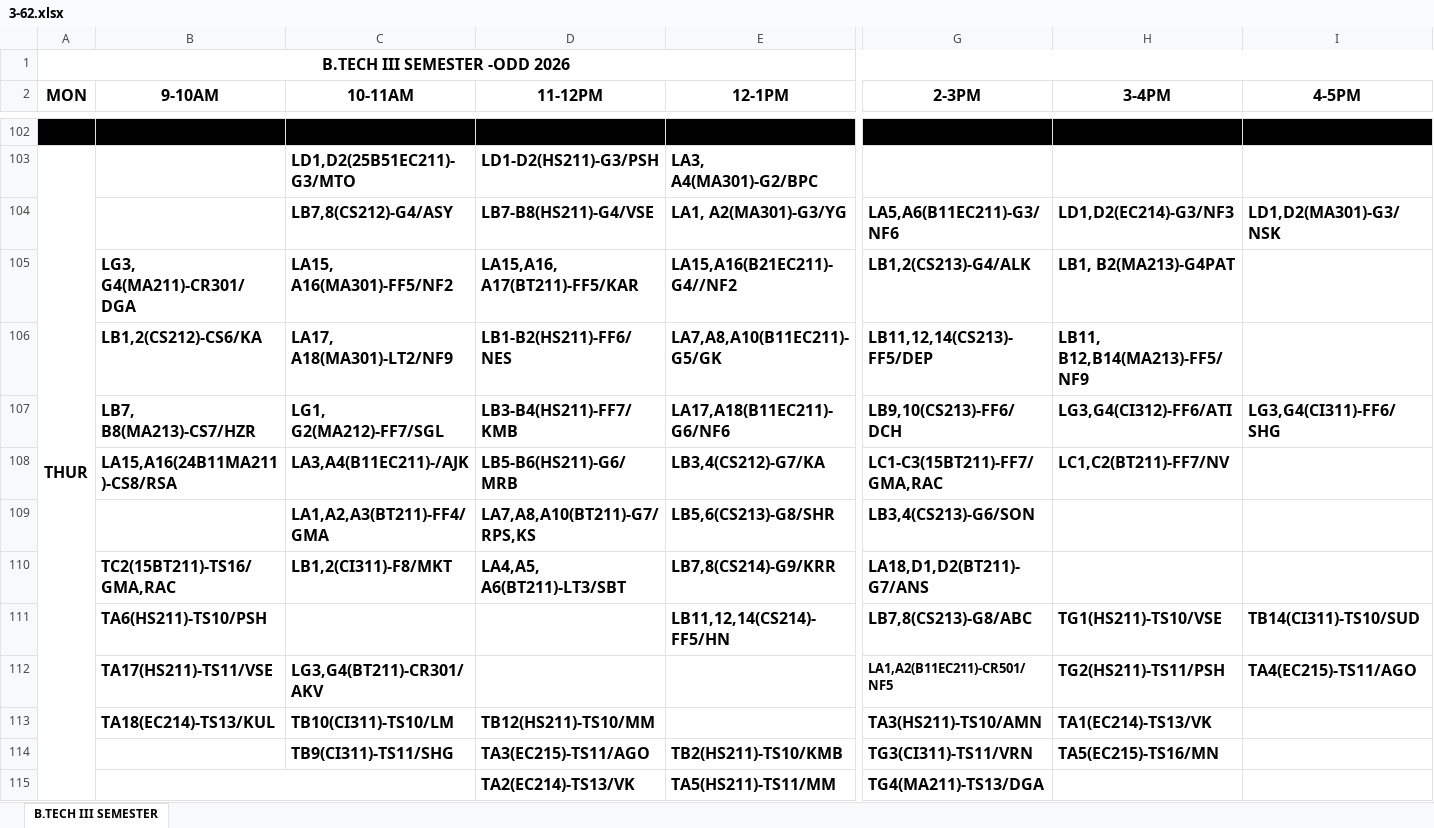
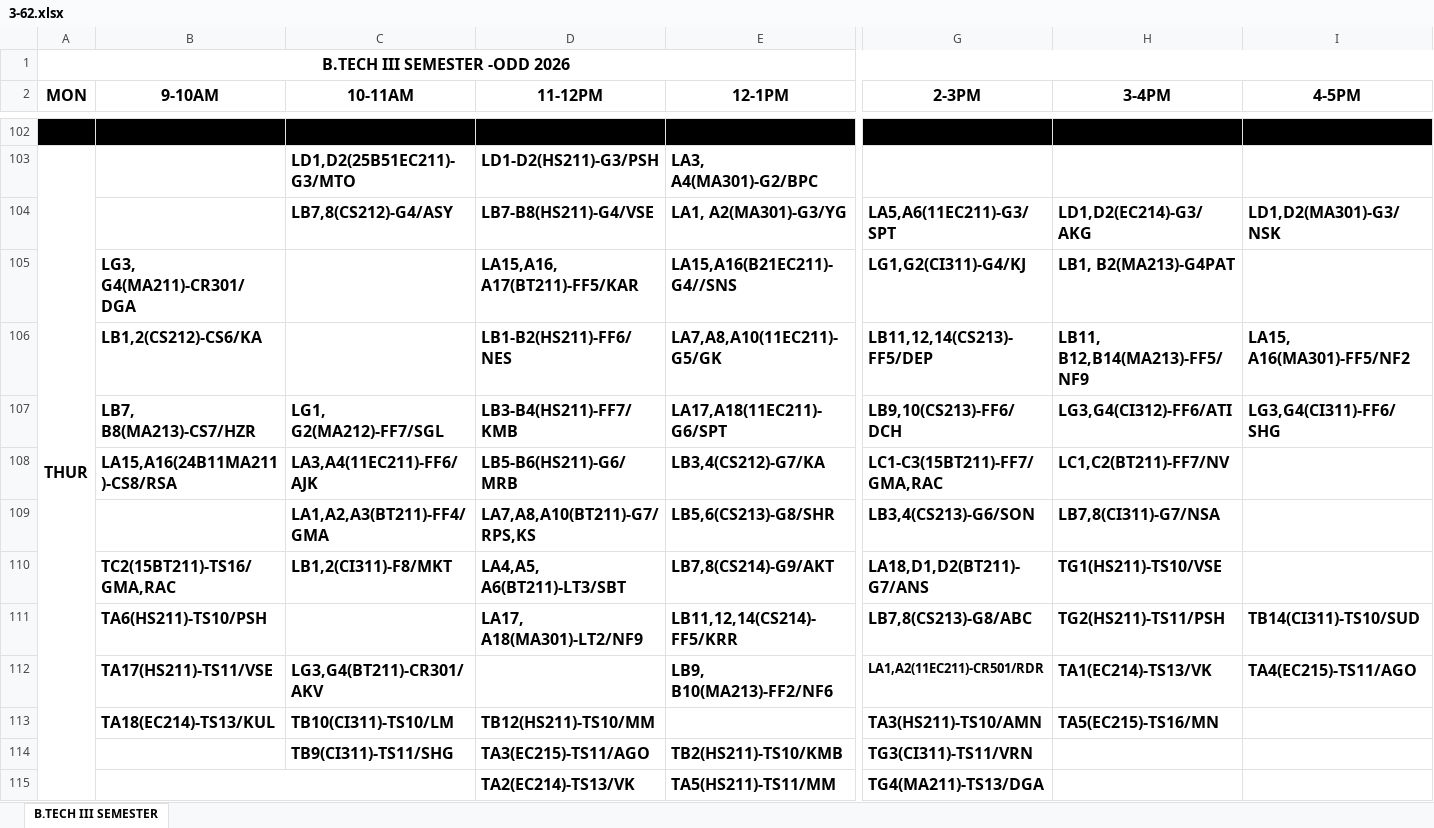
Before and after one commit to mahitmass/TT-planner, an Excel workbook: raw_data/3-62.xlsx, sheet B.TECH III SEMESTER, drawn as a sheet; only a part is shown, gaps mark what is left out; values as stored, in another font and other column widths than the file's, no borders; the diff covers the shown part only; the diff names each change by its address in the sheet, - before the commit and + after, or states it on an @@ line.

```diff
--- a/raw_data/3-62.xlsx (sheet B.TECH III SEMESTER)
+++ b/raw_data/3-62.xlsx (sheet B.TECH III SEMESTER)
-G104 (2-3PM): LA5,A6(B11EC211)-G3/NF6
+G104 (2-3PM): LA5,A6(11EC211)-G3/SPT
-H104 (3-4PM): LD1,D2(EC214)-G3/NF3
+H104 (3-4PM): LD1,D2(EC214)-G3/AKG
-C105 (10-11AM): LA15, A16(MA301)-FF5/NF2
+C105 (10-11AM): (empty)
-E105 (12-1PM): LA15,A16(B21EC211)-G4//NF2
+E105 (12-1PM): LA15,A16(B21EC211)-G4//SNS
-G105 (2-3PM): LB1,2(CS213)-G4/ALK
+G105 (2-3PM): LG1,G2(CI311)-G4/KJ
-C106 (10-11AM): LA17, A18(MA301)-LT2/NF9
+C106 (10-11AM): (empty)
-E106 (12-1PM): LA7,A8,A10(B11EC211)-G5/GK
+E106 (12-1PM): LA7,A8,A10(11EC211)-G5/GK
-I106 (4-5PM): (empty)
+I106 (4-5PM): LA15, A16(MA301)-FF5/NF2
-E107 (12-1PM): LA17,A18(B11EC211)-G6/NF6
+E107 (12-1PM): LA17,A18(11EC211)-G6/SPT
-C108 (10-11AM): LA3,A4(B11EC211)-/AJK
+C108 (10-11AM): LA3,A4(11EC211)-FF6/AJK
-H109 (3-4PM): (empty)
+H109 (3-4PM): LB7,8(CI311)-G7/NSA
-E110 (12-1PM): LB7,8(CS214)-G9/KRR
+E110 (12-1PM): LB7,8(CS214)-G9/AKT
-H110 (3-4PM): (empty)
+H110 (3-4PM): TG1(HS211)-TS10/VSE
-D111 (11-12PM): (empty)
+D111 (11-12PM): LA17, A18(MA301)-LT2/NF9
-E111 (12-1PM): LB11,12,14(CS214)-FF5/HN
+E111 (12-1PM): LB11,12,14(CS214)-FF5/KRR
-H111 (3-4PM): TG1(HS211)-TS10/VSE
+H111 (3-4PM): TG2(HS211)-TS11/PSH
-E112 (12-1PM): (empty)
+E112 (12-1PM): LB9, B10(MA213)-FF2/NF6
-G112 (2-3PM): LA1,A2(B11EC211)-CR501/NF5
+G112 (2-3PM): LA1,A2(11EC211)-CR501/RDR
-H112 (3-4PM): TG2(HS211)-TS11/PSH
+H112 (3-4PM): TA1(EC214)-TS13/VK
-H113 (3-4PM): TA1(EC214)-TS13/VK
+H113 (3-4PM): TA5(EC215)-TS16/MN
-H114 (3-4PM): TA5(EC215)-TS16/MN
+H114 (3-4PM): (empty)
```
Also changed, not shown: 2 added rows, 2 removed rows, 90 edited cells, cell formats and merged cells elsewhere in this sheet.
